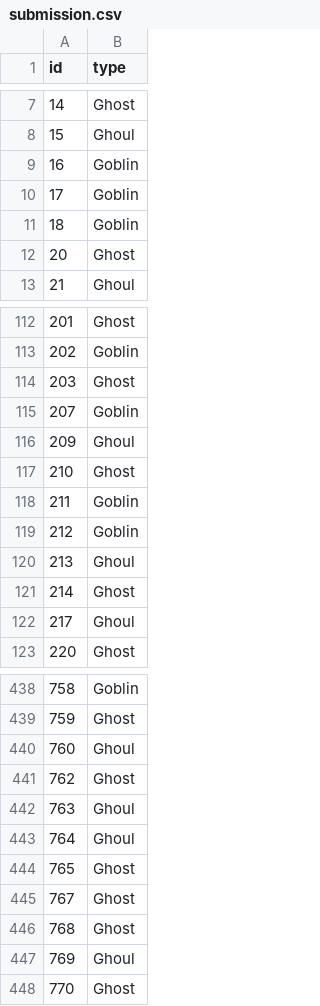
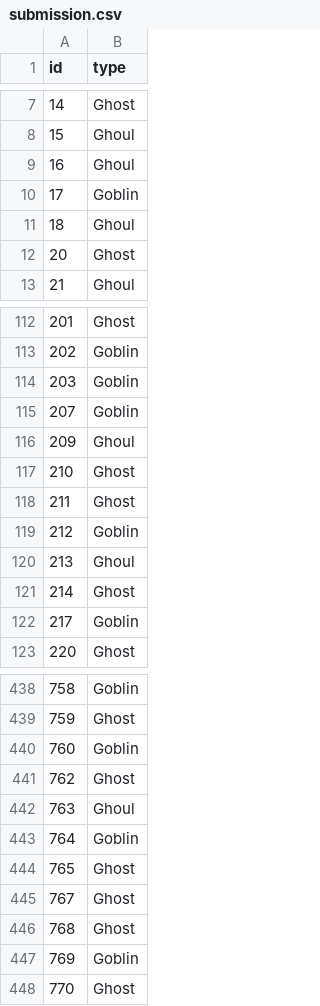
Before and after one commit to jgw1413/machine-learning, a CSV file: working/submission.csv, drawn as a sheet; only a part is shown, gaps mark what is left out; the diff covers the shown part only.

Commit message:
랜덤포레스트 매개변수 실험 결과 스코어가 가장 높게 나온 submission.csv

```diff
--- a/working/submission.csv
+++ b/working/submission.csv
@@ -8,5 +8,5 @@ id,type
 15,Ghoul
-16,Goblin
+16,Ghoul
 17,Goblin
-18,Goblin
+18,Ghoul
 20,Ghost
@@ -113,3 +113,3 @@ id,type
 202,Goblin
-203,Ghost
+203,Goblin
 207,Goblin
@@ -117,3 +117,3 @@ id,type
 210,Ghost
-211,Goblin
+211,Ghost
 212,Goblin
@@ -121,3 +121,3 @@ id,type
 214,Ghost
-217,Ghoul
+217,Goblin
 220,Ghost
@@ -439,6 +439,6 @@ id,type
 759,Ghost
-760,Ghoul
+760,Goblin
 762,Ghost
 763,Ghoul
-764,Ghoul
+764,Goblin
 765,Ghost
@@ -446,3 +446,3 @@ id,type
 768,Ghost
-769,Ghoul
+769,Goblin
 770,Ghost
```
Also changed, not shown: 31 edited cells elsewhere in this file.
